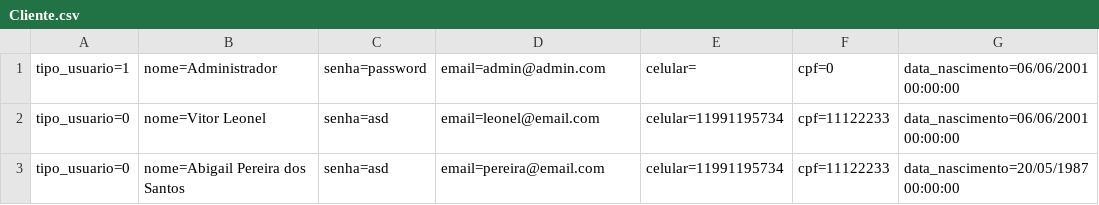
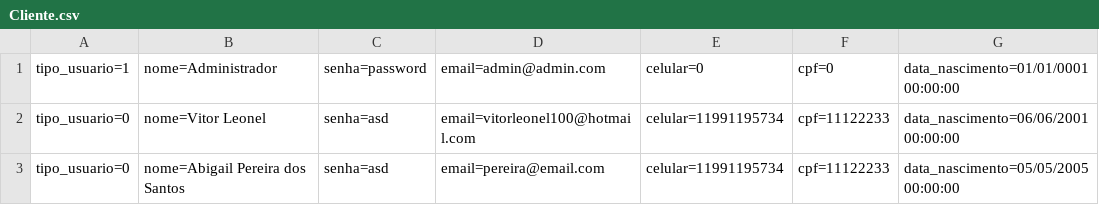
Before and after one commit to xLeonel/RoleTop, a CSV file: RoleTopMVC/Database/Cliente.csv, drawn as a sheet.

```diff
--- a/RoleTopMVC/Database/Cliente.csv
+++ b/RoleTopMVC/Database/Cliente.csv
@@ -1,3 +1,3 @@
-tipo_usuario=1;nome=Administrador;senha=password;email=admin@admin.com;celular=;cpf=0;data_nascimento=06/06/2001 00:00:00
-tipo_usuario=0;nome=Vitor Leonel;senha=asd;email=leonel@email.com;celular=11991195734;cpf=11122233;data_nascimento=06/06/2001 00:00:00
-tipo_usuario=0;nome=Abigail Pereira dos Santos;senha=asd;email=pereira@email.com;celular=11991195734;cpf=11122233;data_nascimento=20/05/1987 00:00:00
+tipo_usuario=1;nome=Administrador;senha=password;email=admin@admin.com;celular=0;cpf=0;data_nascimento=01/01/0001 00:00:00
+tipo_usuario=0;nome=Vitor Leonel;senha=asd;email=vitorleonel100@hotmail.com;celular=11991195734;cpf=11122233;data_nascimento=06/06/2001 00:00:00
+tipo_usuario=0;nome=Abigail Pereira dos Santos;senha=asd;email=pereira@email.com;celular=11991195734;cpf=11122233;data_nascimento=05/05/2005 00:00:00
```
Also changed, not shown: RoleTopMVC/Database/Evento.csv, 39 other files.
